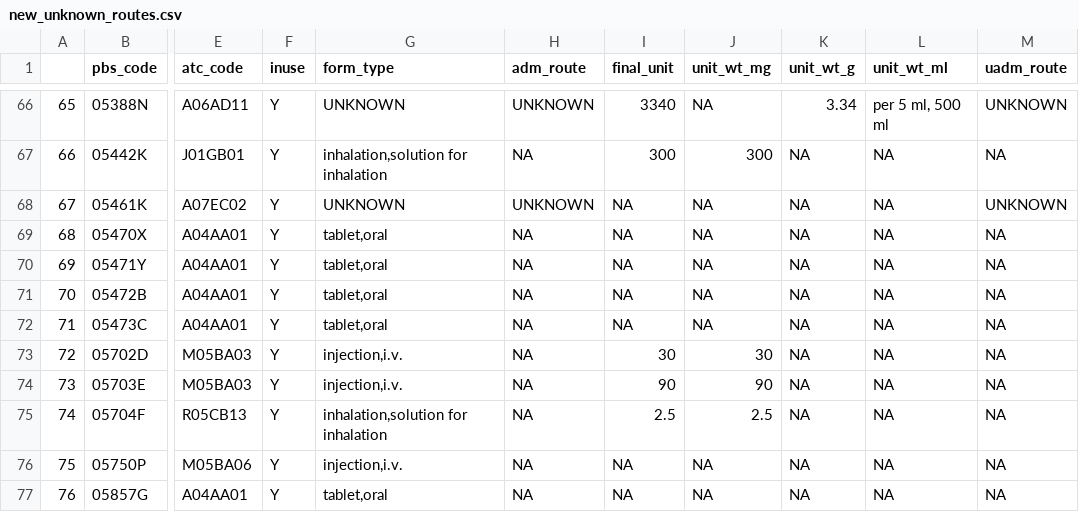
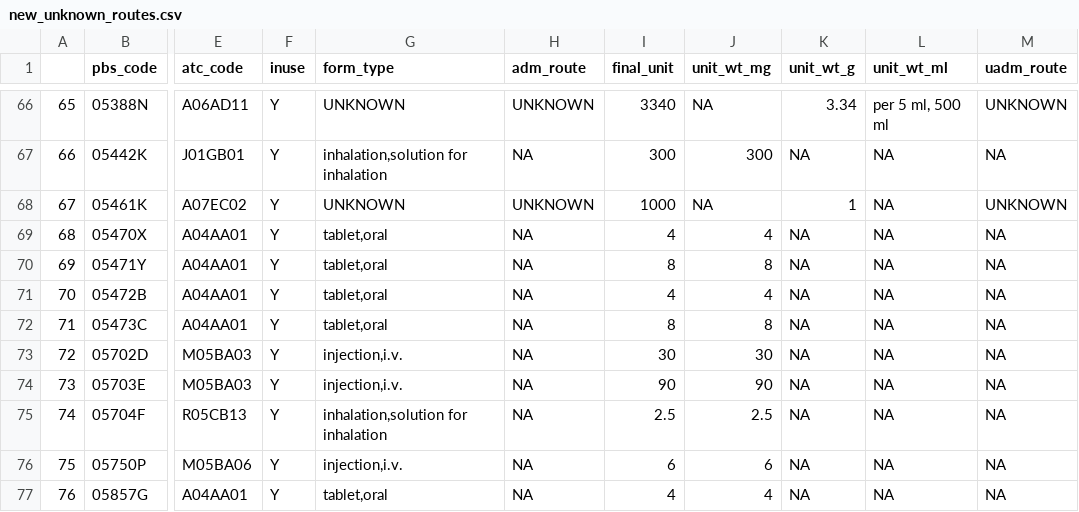
Before and after one commit to dewoller/data_science_students_2018, a CSV file: data/new_unknown_routes.csv, drawn as a sheet; only a part is shown, gaps mark what is left out; the diff covers the shown part only; the diff names each change by its address in the sheet, - before the commit and + after, or states it on an @@ line.

```diff
--- a/data/new_unknown_routes.csv
+++ b/data/new_unknown_routes.csv
-I68 (final_unit): NA
+I68 (final_unit): 1000
-K68 (unit_wt_g): NA
+K68 (unit_wt_g): 1
-I69 (final_unit): NA
+I69 (final_unit): 4
-J69 (unit_wt_mg): NA
+J69 (unit_wt_mg): 4
-I70 (final_unit): NA
+I70 (final_unit): 8
-J70 (unit_wt_mg): NA
+J70 (unit_wt_mg): 8
-I71 (final_unit): NA
+I71 (final_unit): 4
-J71 (unit_wt_mg): NA
+J71 (unit_wt_mg): 4
-I72 (final_unit): NA
+I72 (final_unit): 8
-J72 (unit_wt_mg): NA
+J72 (unit_wt_mg): 8
-I76 (final_unit): NA
+I76 (final_unit): 6
-J76 (unit_wt_mg): NA
+J76 (unit_wt_mg): 6
-I77 (final_unit): NA
+I77 (final_unit): 4
-J77 (unit_wt_mg): NA
+J77 (unit_wt_mg): 4
```
Also changed, not shown: 78 edited cells elsewhere in this file, 2 other files.
